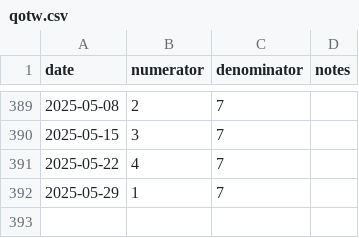
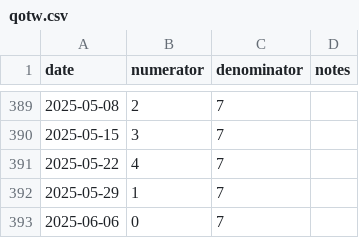
Before and after one commit to tkenvin/quiz-of-the-week, a CSV file: analyse_qotw/qotw.csv, drawn as a sheet; only a part is shown, gaps mark what is left out.

Commit message:
Adds another record to qotw.csv.

```diff
--- a/analyse_qotw/qotw.csv
+++ b/analyse_qotw/qotw.csv
@@ -392 +392,2 @@ date,numerator,denominator,notes
 2025-05-29,1,7,
+2025-06-06,0,7,
```
